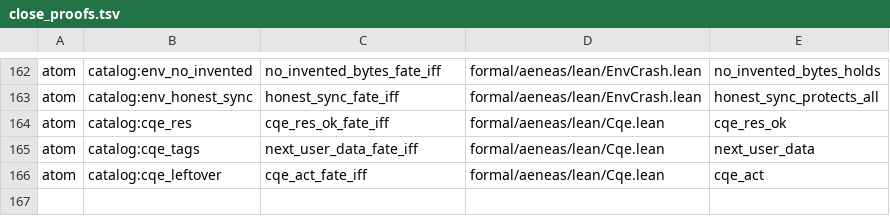
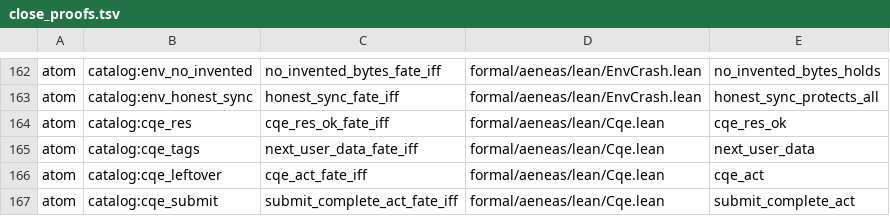
Before and after one commit to paulocsanz/pedradb, a TSV file: scripts/ratchet/close_proofs.tsv, drawn as a sheet; only a part is shown, gaps mark what is left out; the diff names each change by its address in the sheet, - before the commit and + after, or states it on an @@ line.

Commit message:
rfc0214 p1.1 4/8: atom catalog:cqe_submit — CQE colhido é usado, senão espera (F208)
Teorema submit_complete_act_fate_iff (Cqe.lean): fate ∀ sobre submit_complete_act — UseHarvested iff harvested, senão WaitMore; submit_ok ignorado. Corpo real promovido; as-is submit_complete_act_as_is (Err no submit com CQE pendente), recusado pela planta DST harvest_on_submit_err_uses_cqe (1 passed). floor_atom 137->138, floor_extract 141->140. Gate check_depth_floor.py GREEN.

```diff
--- a/scripts/ratchet/close_proofs.tsv
+++ b/scripts/ratchet/close_proofs.tsv
+row 167: atom | catalog:cqe_submit | submit_complete_act_fate_iff | formal/aeneas/lean/Cqe.lean | submit_complete_act
```
Also changed, not shown: scripts/ratchet/proof_depth.tsv, 5 other files.
